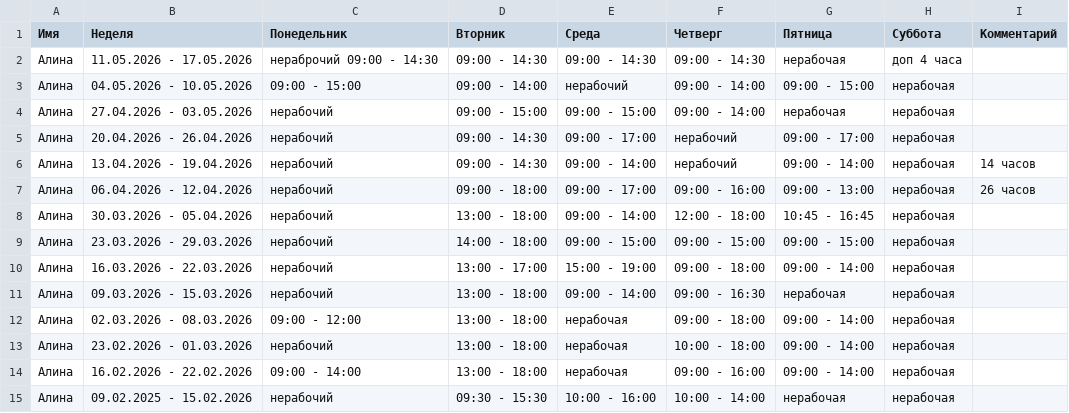
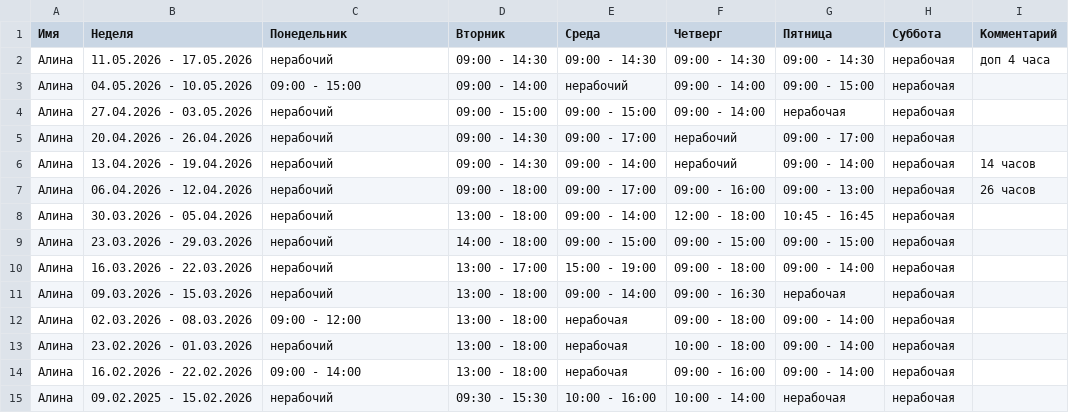
Before and after one commit to oadb-ds-da/timetable, a TSV file: timetable.tsv, drawn as a sheet.

Commit message:
Update timetable.tsv

```diff
--- a/timetable.tsv
+++ b/timetable.tsv
@@ -1,3 +1,3 @@
 Имя	Неделя	Понедельник	Вторник	Среда	Четверг	Пятница	Суббота	Комментарий
-Алина	11.05.2026 - 17.05.2026	нераброчий 09:00 - 14:30	09:00 - 14:30	09:00 - 14:30	09:00 - 14:30	нерабочая	доп 4 часа	
+Алина	11.05.2026 - 17.05.2026	нерабочий	09:00 - 14:30	09:00 - 14:30	09:00 - 14:30	09:00 - 14:30	нерабочая	доп 4 часа	
 Алина	04.05.2026 - 10.05.2026	09:00 - 15:00	09:00 - 14:00	нерабочий	09:00 - 14:00	09:00 - 15:00	нерабочая	
```
